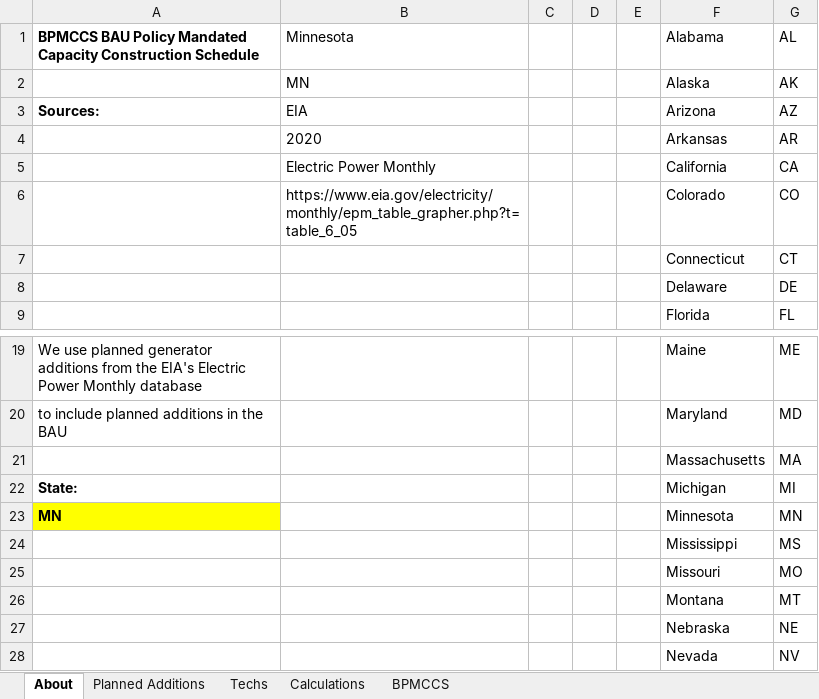
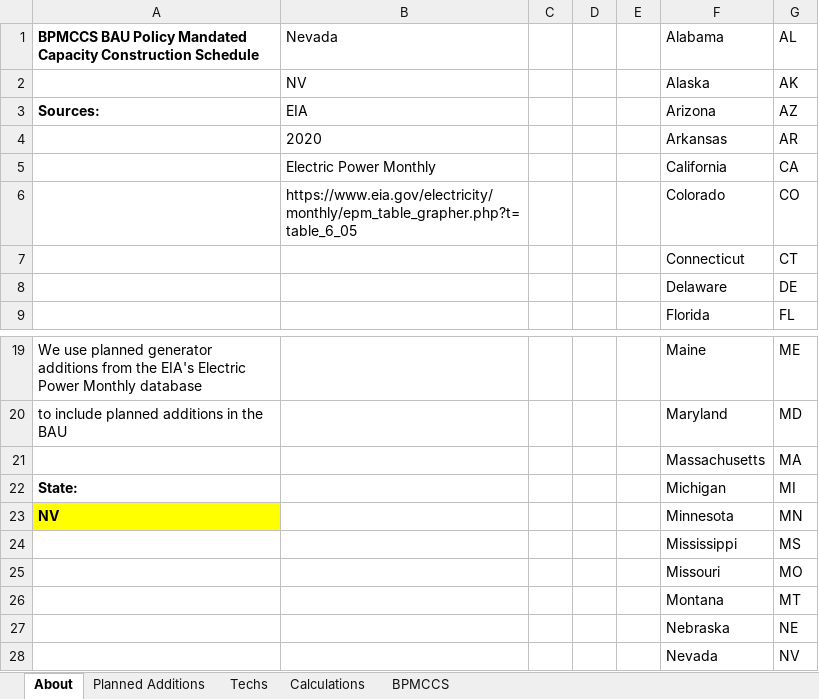
Before and after one commit to EnergyInnovation/eps-nevada, an Excel workbook: InputData/elec/BPMCCS/BAU Pol Mandated Cap Const Sched.xlsx, sheet About, drawn as a sheet; only a part is shown, gaps mark what is left out; values as stored, in another font and other column widths than the file's, no borders; the diff names each change by its address in the sheet, - before the commit and + after, or states it on an @@ line.

```diff
--- a/InputData/elec/BPMCCS/BAU Pol Mandated Cap Const Sched.xlsx (sheet About)
+++ b/InputData/elec/BPMCCS/BAU Pol Mandated Cap Const Sched.xlsx (sheet About)
-B1: Minnesota
+B1: Nevada
-B2: MN
+B2: NV
-A23: MN
+A23: NV
```
Also changed, not shown: sheet BPMCCS, InputData/elec/BECF/BAU Expected Capacity Factors.xlsx, InputData/indst/BNRbI/BAU Nonfuel Revenue by Industry.xlsx, 5 other files.
